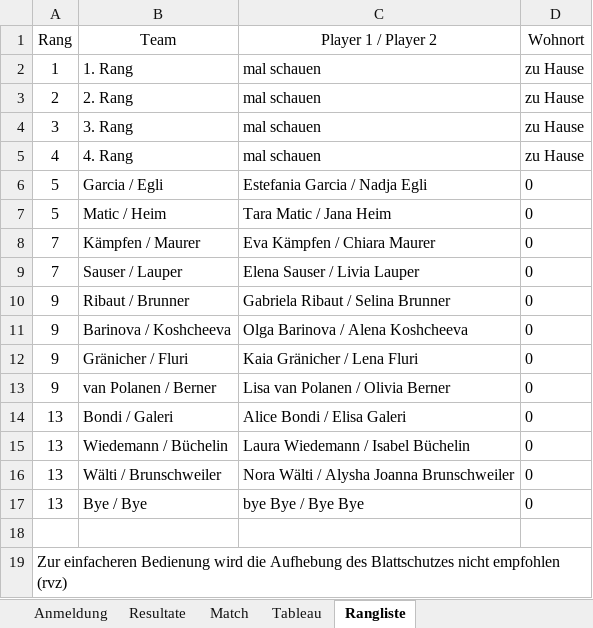
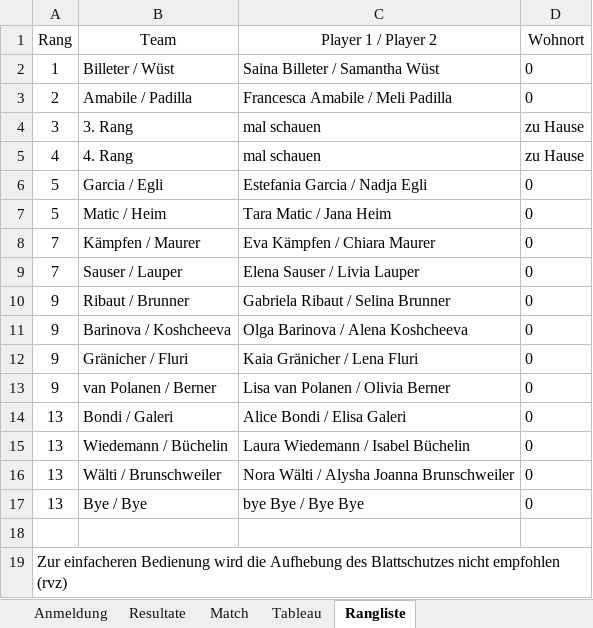
Before and after one commit to Lucanepa/beach_tournament, an Excel workbook: b3f.xlsx, sheet Rangliste, drawn as a sheet; values as stored, in another font and other column widths than the file's, no borders; removed rows and columns are numbered as before the commit, all else as after; the diff names each change by its address in the sheet, - before the commit and + after, or states it on an @@ line.

Commit message:
Update b3f.xlsx

```diff
--- a/b3f.xlsx (sheet Rangliste)
+++ b/b3f.xlsx (sheet Rangliste)
-row 2: 1 | 1. Rang | mal schauen | zu Hause
-row 3: 2 | 2. Rang | mal schauen | zu Hause
+row 2: 1 | Billeter / Wüst | Saina Billeter / Samantha Wüst | 0
+row 3: 2 | Amabile / Padilla | Francesca Amabile / Meli Padilla | 0
```
Also changed, not shown: sheet Match, sheet Resultate, sheet Tableau.
